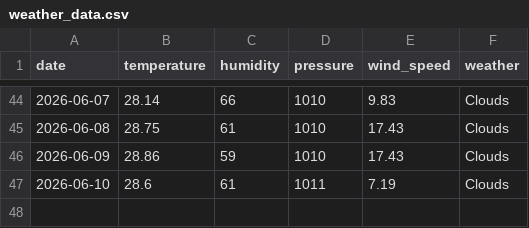
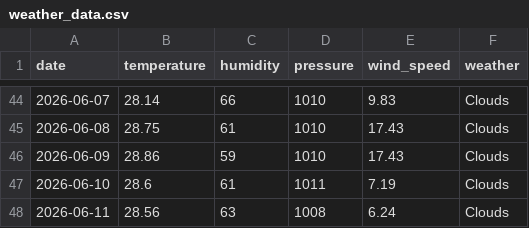
Before and after one commit to pranavkaple9/Bangalore_dataset, a CSV file: weather_data.csv, drawn as a sheet; only a part is shown, gaps mark what is left out; the diff names each change by its address in the sheet, - before the commit and + after, or states it on an @@ line.

```diff
--- a/weather_data.csv
+++ b/weather_data.csv
+row 48: 2026-06-11 | 28.56 | 63 | 1008 | 6.24 | Clouds
```
